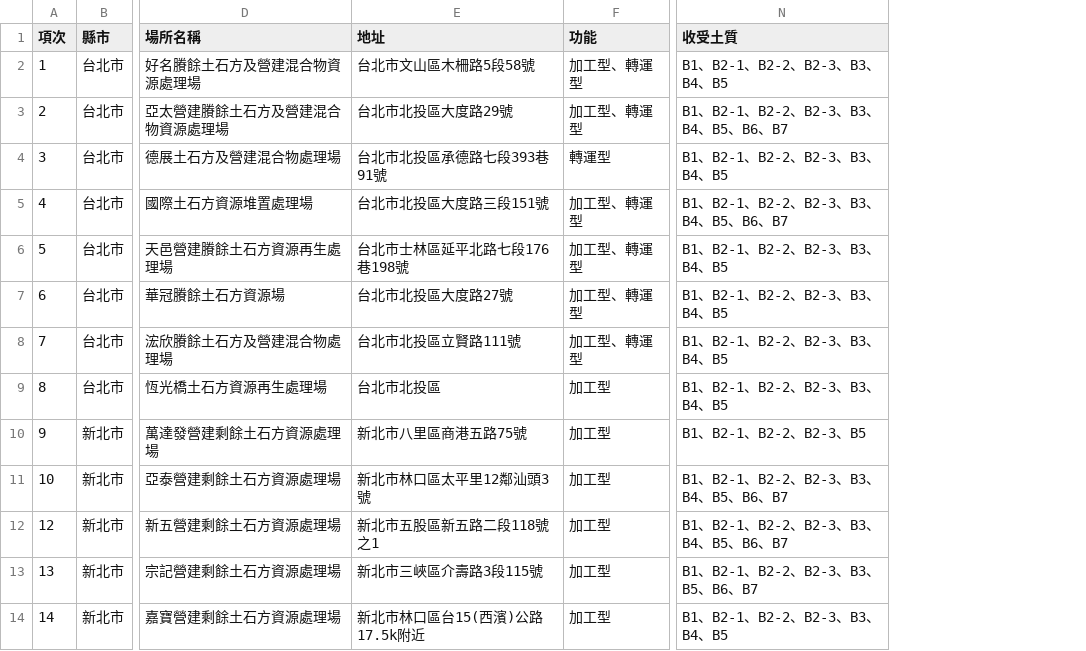
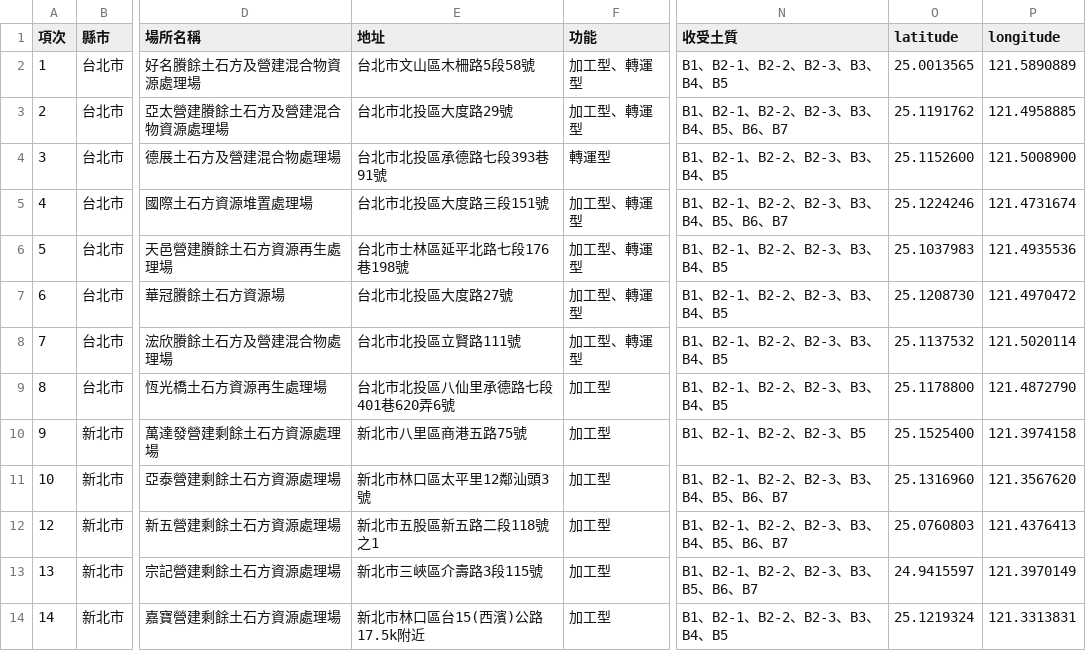
Before and after one commit to jessicaleung1127/Taiwan-National-Land-Digital-Twin, a CSV file: data/processed/B5_facilities.csv, drawn as a sheet; only a part is shown, gaps mark what is left out; the diff names each change by its address in the sheet, - before the commit and + after, or states it on an @@ line.

Commit message:
Added Lat and Long for B5 facilities

```diff
--- a/data/processed/B5_facilities.csv
+++ b/data/processed/B5_facilities.csv
+column O (latitude), rows 2-14: 25.0013565 | 25.1191762 | 25.1152600 | 25.1224246 | 25.1037983 | 25.1208730 | 25.1137532 | 25.1178800 | 25.1525400 | 25.1316960 | 25.0760803 | 24.9415597 | 25.1219324
+column P (longitude), rows 2-14: 121.5890889 | 121.4958885 | 121.5008900 | 121.4731674 | 121.4935536 | 121.4970472 | 121.5020114 | 121.4872790 | 121.3974158 | 121.3567620 | 121.4376413 | 121.3970149 | 121.3313831
-E9 (地址): 台北市北投區
+E9 (地址): 台北市北投區八仙里承德路七段401巷620弄6號
```
Also changed, not shown: 3 other files.
